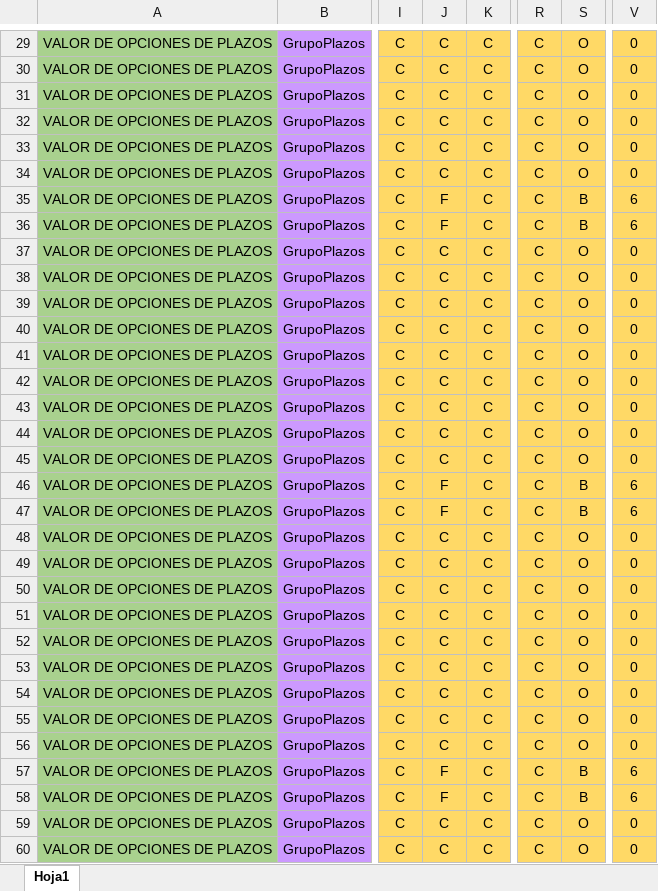
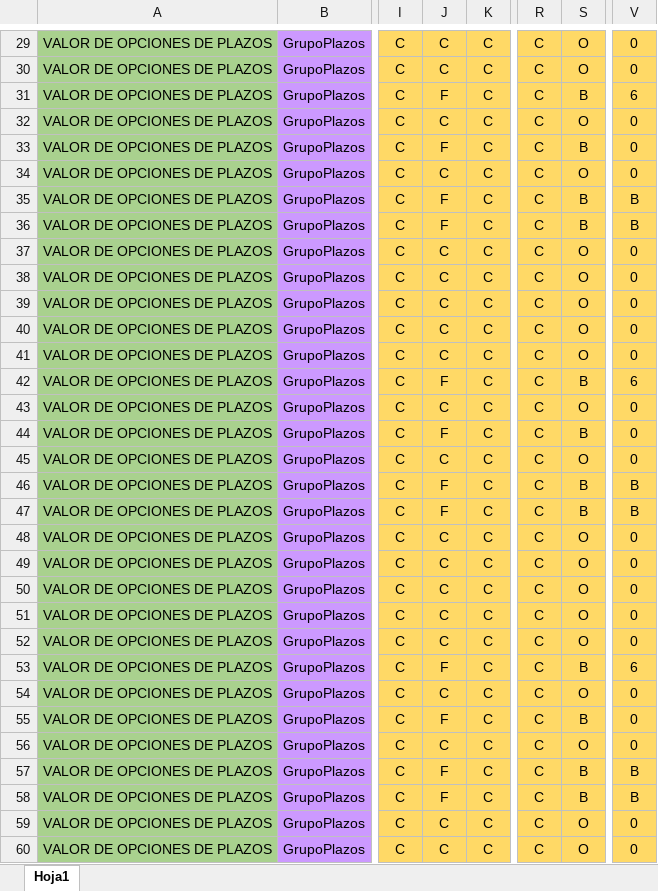
Before and after one commit to r06xd/brecreditosnuevo, an Excel workbook: src/main/resources/com/relative/brecreditosnuevos/matrices/Plazos.xlsx, sheet Hoja1, drawn as a sheet; only a part is shown, gaps mark what is left out; values as stored, in another font and other column widths than the file's, no borders; the diff covers the shown part only; the diff names each change by its address in the sheet, - before the commit and + after, or states it on an @@ line.

```diff
--- a/src/main/resources/com/relative/brecreditosnuevos/matrices/Plazos.xlsx (sheet Hoja1)
+++ b/src/main/resources/com/relative/brecreditosnuevos/matrices/Plazos.xlsx (sheet Hoja1)
-J31: C
+J31: F
-S31: O
+S31: B
-V31: 0
+V31: 6
-J33: C
+J33: F
-S33: O
+S33: B
-V35:V36: 6
+V35:V36: B
-J42: C
+J42: F
-S42: O
+S42: B
-V42: 0
+V42: 6
-J44: C
+J44: F
-S44: O
+S44: B
-V46:V47: 6
+V46:V47: B
-J53: C
+J53: F
-S53: O
+S53: B
-V53: 0
+V53: 6
-J55: C
+J55: F
-S55: O
+S55: B
-V57:V58: 6
+V57:V58: B
```
Also changed, not shown: 14 edited cells elsewhere in this sheet, 4 other files.
